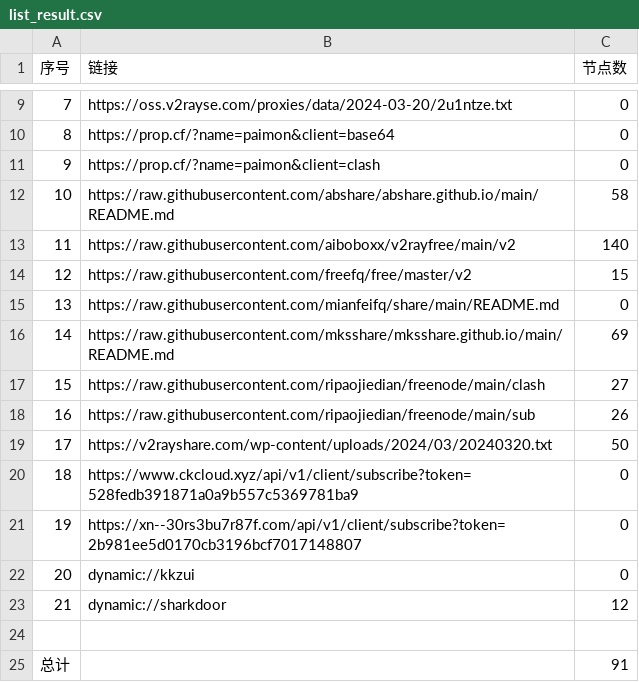
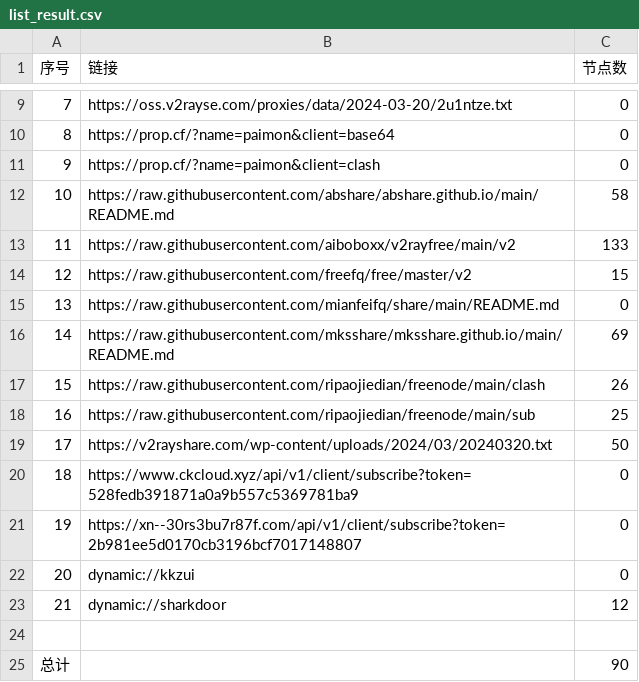
Before and after one commit to randy2jenk/AutoMergePublicNodes, a CSV file: list_result.csv, drawn as a sheet; only a part is shown, gaps mark what is left out.

```diff
--- a/list_result.csv
+++ b/list_result.csv
@@ -12,3 +12,3 @@
 10,https://raw.githubusercontent.com/abshare/abshare.github.io/main/README.md,58
-11,https://raw.githubusercontent.com/aiboboxx/v2rayfree/main/v2,140
+11,https://raw.githubusercontent.com/aiboboxx/v2rayfree/main/v2,133
 12,https://raw.githubusercontent.com/freefq/free/master/v2,15
@@ -16,4 +16,4 @@
 14,https://raw.githubusercontent.com/mksshare/mksshare.github.io/main/README.md,69
-15,https://raw.githubusercontent.com/ripaojiedian/freenode/main/clash,27
-16,https://raw.githubusercontent.com/ripaojiedian/freenode/main/sub,26
+15,https://raw.githubusercontent.com/ripaojiedian/freenode/main/clash,26
+16,https://raw.githubusercontent.com/ripaojiedian/freenode/main/sub,25
 17,https://v2rayshare.com/wp-content/uploads/2024/03/20240320.txt,50
@@ -24,2 +24,2 @@
 
-总计,,91
+总计,,90
```
Also changed, not shown: 9 other files.
